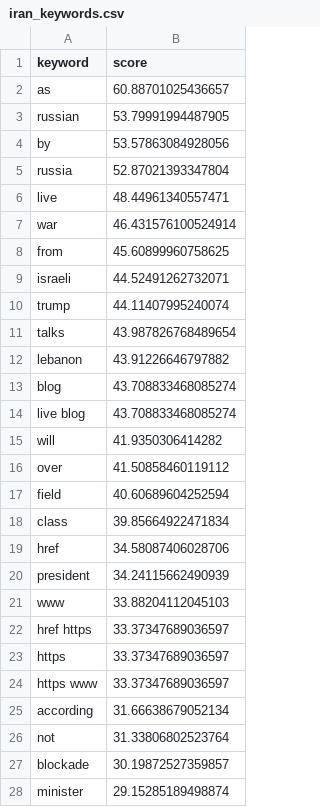
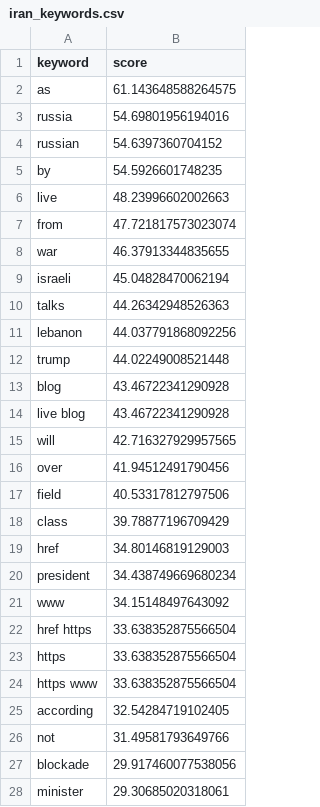
Before and after one commit to mcasrom/iran-osint-monitor, a CSV file: data/processed/iran_keywords.csv, drawn as a sheet; only a part is shown; the diff covers the shown part only.

```diff
--- a/data/processed/iran_keywords.csv
+++ b/data/processed/iran_keywords.csv
@@ -1,28 +1,28 @@
 keyword,score
-as,60.88701025436657
-russian,53.79991994487905
-by,53.57863084928056
-russia,52.87021393347804
-live,48.44961340557471
-war,46.431576100524914
-from,45.60899960758625
-israeli,44.52491262732071
-trump,44.11407995240074
-talks,43.987826768489654
-lebanon,43.91226646797882
-blog,43.708833468085274
-live blog,43.708833468085274
-will,41.9350306414282
-over,41.50858460119112
-field,40.60689604252594
-class,39.85664922471834
-href,34.58087406028706
-president,34.24115662490939
-www,33.88204112045103
-href https,33.37347689036597
-https,33.37347689036597
-https www,33.37347689036597
-according,31.66638679052134
-not,31.33806802523764
-blockade,30.19872527359857
-minister,29.15285189498874
+as,61.143648588264575
+russia,54.69801956194016
+russian,54.6397360704152
+by,54.5926601748235
+live,48.23996602002663
+from,47.721817573023074
+war,46.37913344835655
+israeli,45.04828470062194
+talks,44.26342948526363
+lebanon,44.037791868092256
+trump,44.02249008521448
+blog,43.46722341290928
+live blog,43.46722341290928
+will,42.716327929957565
+over,41.94512491790456
+field,40.53317812797506
+class,39.78877196709429
+href,34.80146819129003
+president,34.438749669680234
+www,34.15148497643092
+href https,33.638352875566504
+https,33.638352875566504
+https www,33.638352875566504
+according,32.54284719102405
+not,31.49581793649766
+blockade,29.917460077538056
+minister,29.30685020318061
```
Also changed, not shown: 3 edited cells elsewhere in this file, data/processed/iran_energy.csv, data/processed/iran_narratives.csv, 8 other files.
